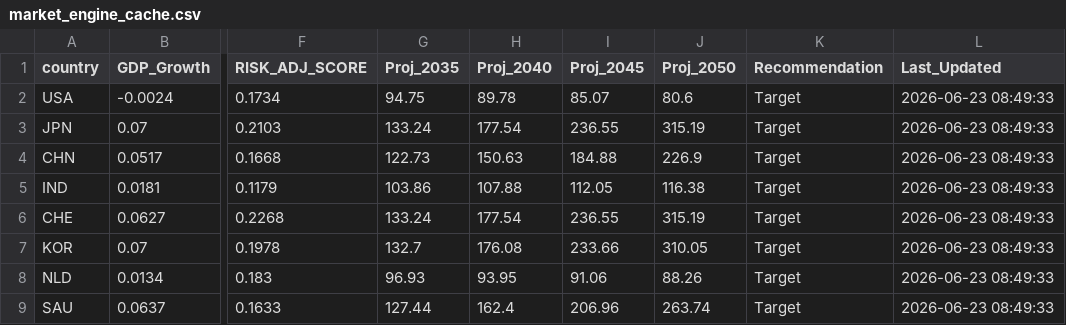
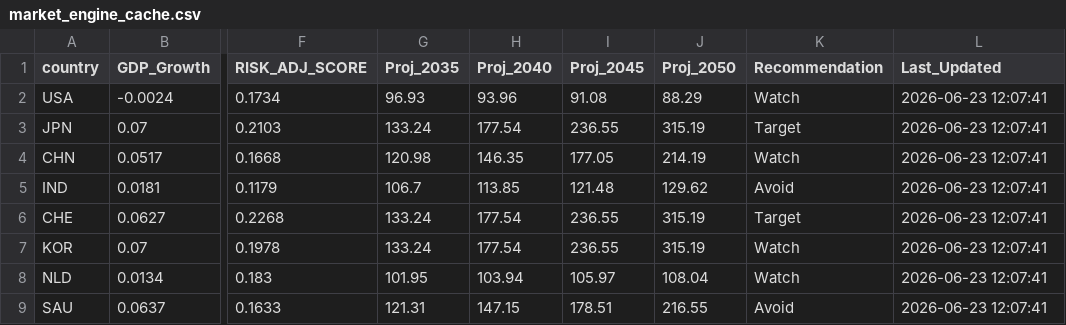
Before and after one commit to calvinjames815-eng/market-intelligence-matrix, a CSV file: market_engine_cache.csv, drawn as a sheet; only a part is shown, gaps mark what is left out; the diff covers the shown part only; the diff names each change by its address in the sheet, - before the commit and + after, or states it on an @@ line.

```diff
--- a/market_engine_cache.csv
+++ b/market_engine_cache.csv
-G2 (Proj_2035): 94.75
+G2 (Proj_2035): 96.93
-H2 (Proj_2040): 89.78
+H2 (Proj_2040): 93.96
-I2 (Proj_2045): 85.07
+I2 (Proj_2045): 91.08
-J2 (Proj_2050): 80.6
+J2 (Proj_2050): 88.29
-K2 (Recommendation): Target
+K2 (Recommendation): Watch
-L2:L9 (Last_Updated): 2026-06-23 08:49:33
+L2:L9 (Last_Updated): 2026-06-23 12:07:41
-G4 (Proj_2035): 122.73
+G4 (Proj_2035): 120.98
-H4 (Proj_2040): 150.63
+H4 (Proj_2040): 146.35
-I4 (Proj_2045): 184.88
+I4 (Proj_2045): 177.05
-J4 (Proj_2050): 226.9
+J4 (Proj_2050): 214.19
-K4 (Recommendation): Target
+K4 (Recommendation): Watch
-G5 (Proj_2035): 103.86
+G5 (Proj_2035): 106.7
-H5 (Proj_2040): 107.88
+H5 (Proj_2040): 113.85
-I5 (Proj_2045): 112.05
+I5 (Proj_2045): 121.48
-J5 (Proj_2050): 116.38
+J5 (Proj_2050): 129.62
-K5 (Recommendation): Target
+K5 (Recommendation): Avoid
-G7 (Proj_2035): 132.7
+G7 (Proj_2035): 133.24
-H7 (Proj_2040): 176.08
+H7 (Proj_2040): 177.54
-I7 (Proj_2045): 233.66
+I7 (Proj_2045): 236.55
-J7 (Proj_2050): 310.05
+J7 (Proj_2050): 315.19
-K7:K8 (Recommendation): Target
+K7:K8 (Recommendation): Watch
-G8 (Proj_2035): 96.93
+G8 (Proj_2035): 101.95
-H8 (Proj_2040): 93.95
+H8 (Proj_2040): 103.94
-I8 (Proj_2045): 91.06
+I8 (Proj_2045): 105.97
-J8 (Proj_2050): 88.26
+J8 (Proj_2050): 108.04
-G9 (Proj_2035): 127.44
+G9 (Proj_2035): 121.31
-H9 (Proj_2040): 162.4
+H9 (Proj_2040): 147.15
-I9 (Proj_2045): 206.96
+I9 (Proj_2045): 178.51
-J9 (Proj_2050): 263.74
+J9 (Proj_2050): 216.55
-K9 (Recommendation): Target
+K9 (Recommendation): Avoid
```
Also changed, not shown: 49 edited cells elsewhere in this file.
